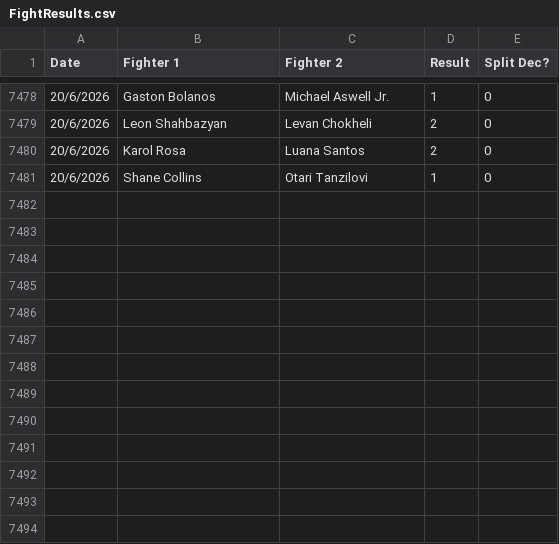
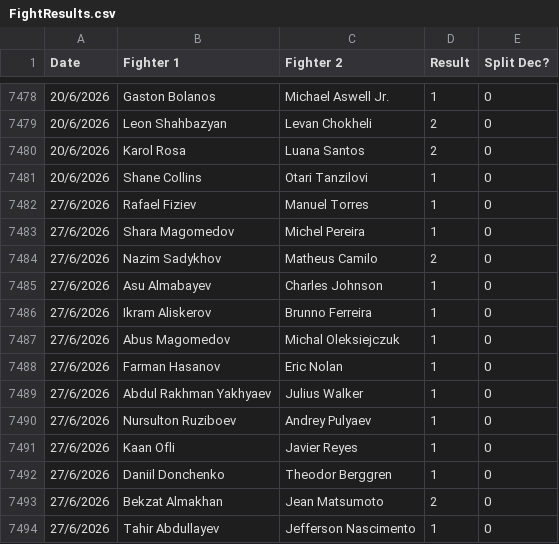
Before and after one commit to Sam-Armstrong/UFC-Fight-Predictor, a CSV file: data/FightResults.csv, drawn as a sheet; only a part is shown, gaps mark what is left out; the diff names each change by its address in the sheet, - before the commit and + after, or states it on an @@ line.

```diff
--- a/data/FightResults.csv
+++ b/data/FightResults.csv
+row 7482: 27/6/2026 | Rafael Fiziev | Manuel Torres | 1 | 0
+row 7483: 27/6/2026 | Shara Magomedov | Michel Pereira | 1 | 0
+row 7484: 27/6/2026 | Nazim Sadykhov | Matheus Camilo | 2 | 0
+row 7485: 27/6/2026 | Asu Almabayev | Charles Johnson | 1 | 0
+row 7486: 27/6/2026 | Ikram Aliskerov | Brunno Ferreira | 1 | 0
+row 7487: 27/6/2026 | Abus Magomedov | Michal Oleksiejczuk | 1 | 0
+row 7488: 27/6/2026 | Farman Hasanov | Eric Nolan | 1 | 0
+row 7489: 27/6/2026 | Abdul Rakhman Yakhyaev | Julius Walker | 1 | 0
+row 7490: 27/6/2026 | Nursulton Ruziboev | Andrey Pulyaev | 1 | 0
+row 7491: 27/6/2026 | Kaan Ofli | Javier Reyes | 1 | 0
+row 7492: 27/6/2026 | Daniil Donchenko | Theodor Berggren | 1 | 0
+row 7493: 27/6/2026 | Bekzat Almakhan | Jean Matsumoto | 2 | 0
+row 7494: 27/6/2026 | Tahir Abdullayev | Jefferson Nascimento | 1 | 0
```
Also changed, not shown: data/FightStats.csv.
